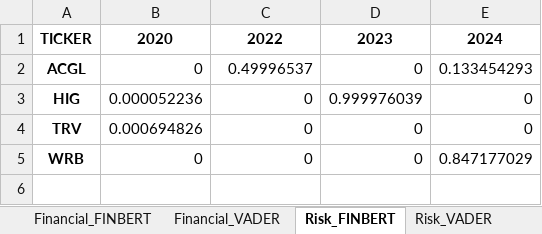
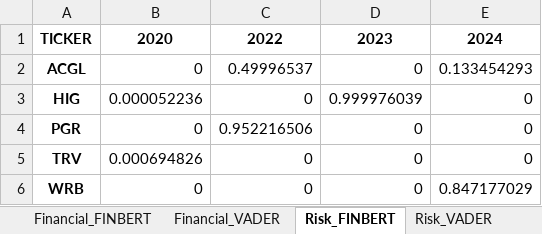
Before and after one commit to apark9/climate-insurance, an Excel workbook: output/sell_side_sentiment_analysis.xlsx, sheet Risk_FINBERT, drawn as a sheet; values as stored, in another font and other column widths than the file's, no borders; the diff names each change by its address in the sheet, - before the commit and + after, or states it on an @@ line.

```diff
--- a/output/sell_side_sentiment_analysis.xlsx (sheet Risk_FINBERT)
+++ b/output/sell_side_sentiment_analysis.xlsx (sheet Risk_FINBERT)
+row 4: PGR | 0 | 0.952216506 | 0 | 0
```
Also changed, not shown: sheet Climate_VADER, sheet Climate_FINBERT, sheet Financial_VADER, sheet Financial_FINBERT, sheet Risk_VADER, sheet Overall_VADER, 1 more sheet, other sheet tabs, output/transcripts_sentiment_analysis_gpt.xlsx, 39 other files.
